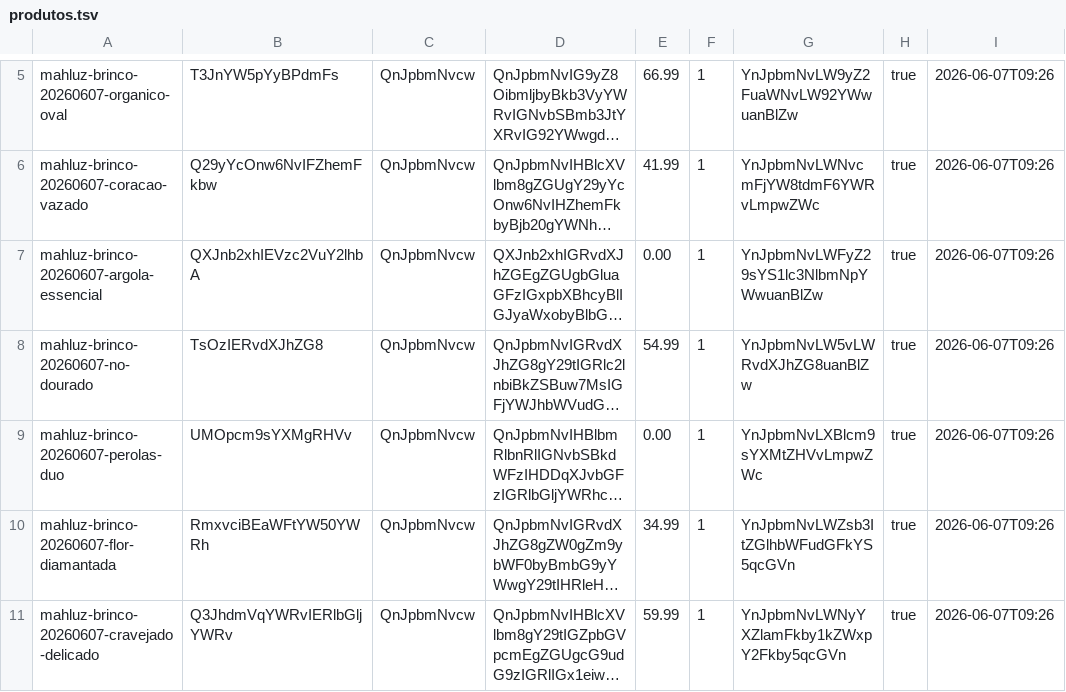
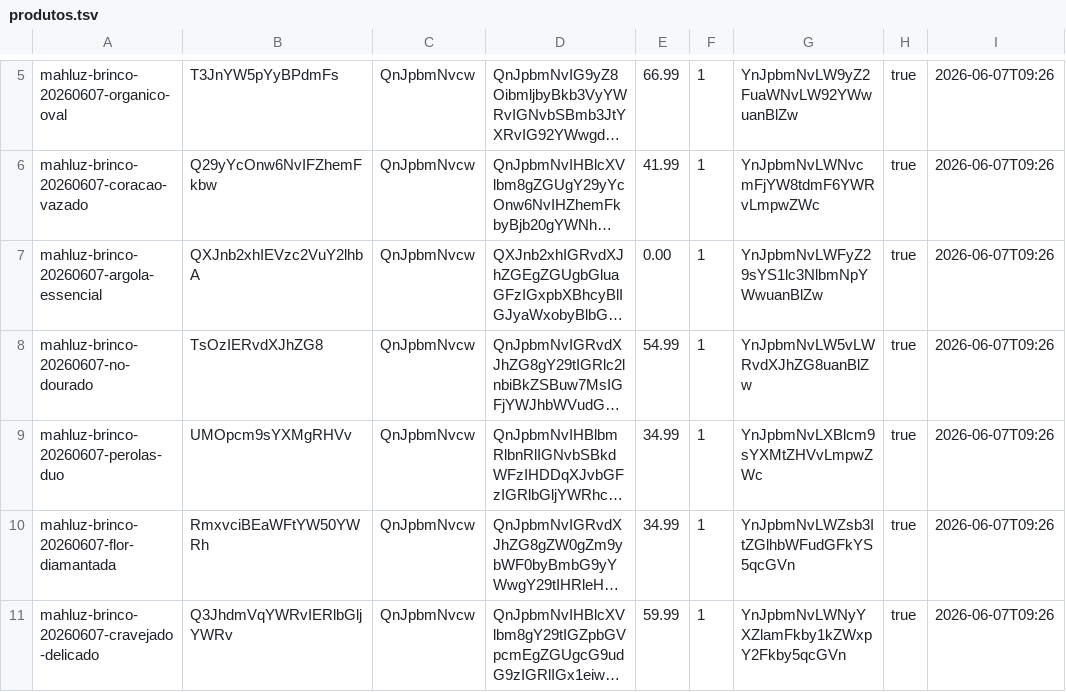
Before and after one commit to EnricoBriamonte/CatalogoMariaGomes, a TSV file: data/produtos.tsv, drawn as a sheet; only a part is shown, gaps mark what is left out; long unchanged cells end in …; the diff names each change by its address in the sheet, - before the commit and + after, or states it on an @@ line.

Commit message:
Salvar alteracoes de produtos

```diff
--- a/data/produtos.tsv
+++ b/data/produtos.tsv
-E9: 0.00
+E9: 34.99
```
